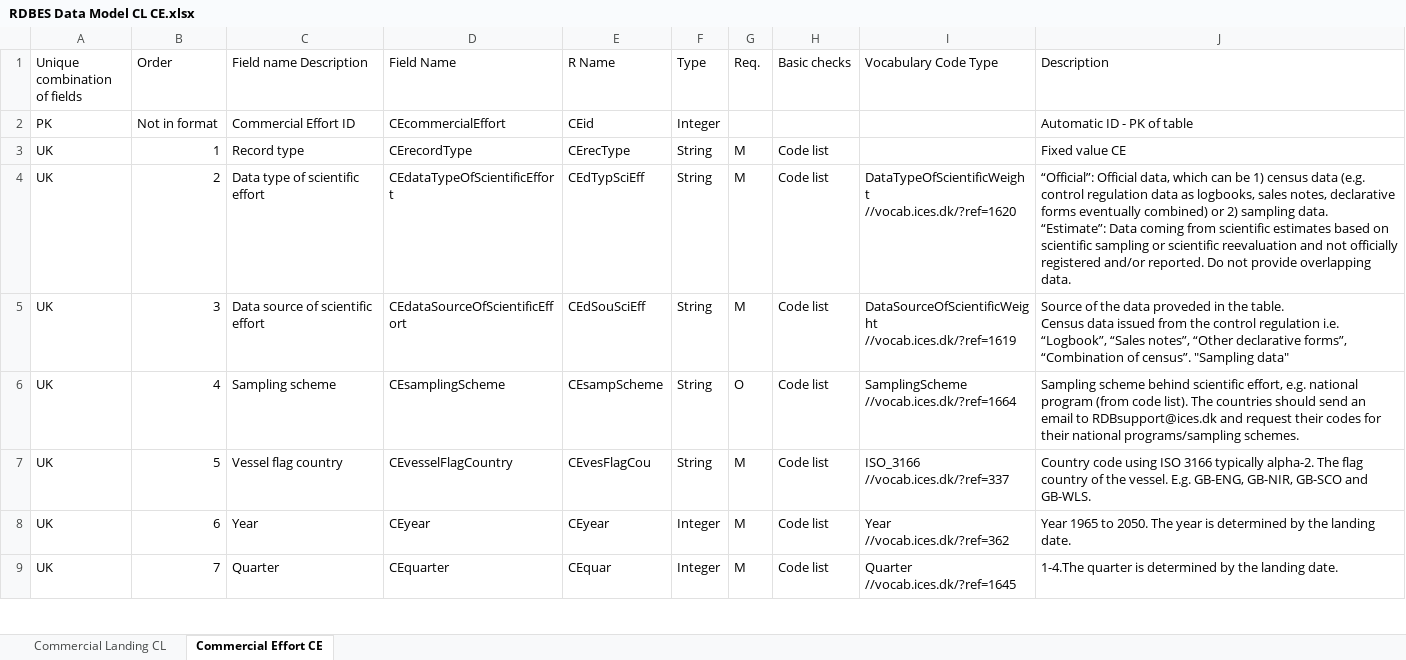
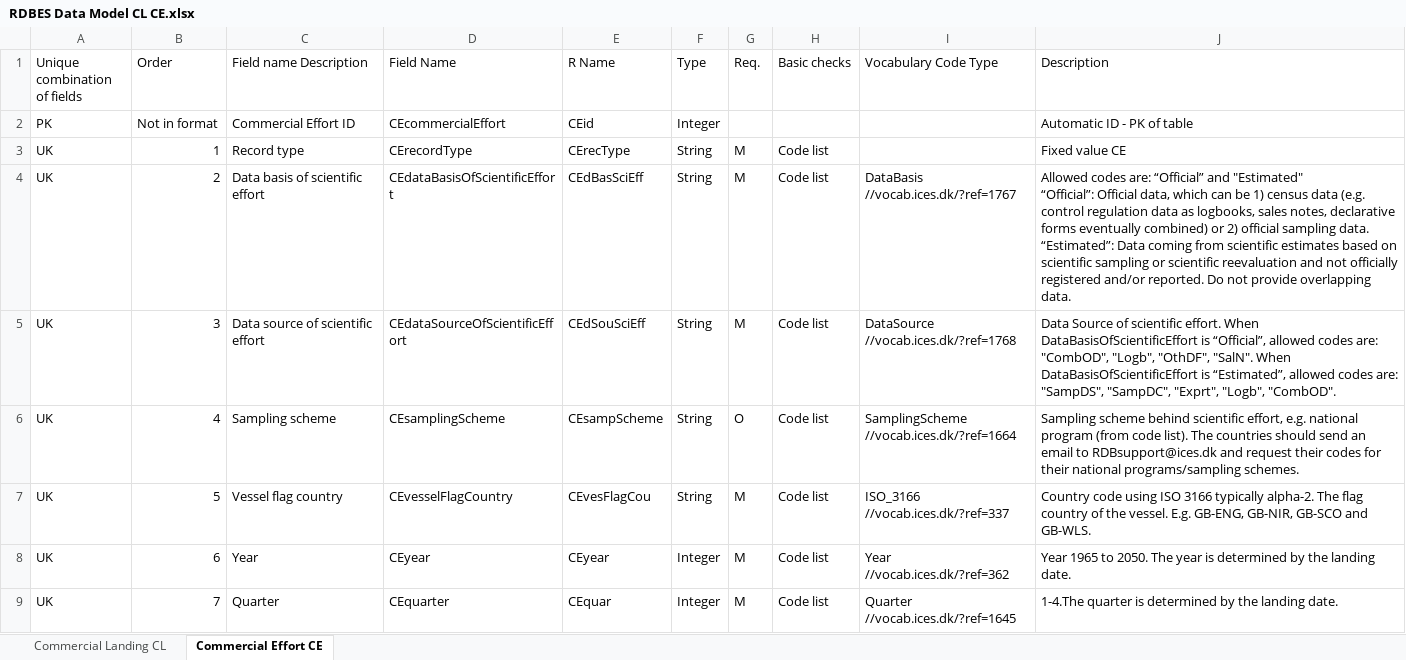
Before and after one commit to ices-tools-dev/RDBEScore, an Excel workbook: data-raw/dataFormat/RDBES Data Model CL CE.xlsx, sheet Commercial Effort CE, drawn as a sheet; only a part is shown; values as stored, in another font and other column widths than the file's, no cell formats; ↵ is a line break in a cell; the diff covers the shown part only; the diff names each change by its address in the sheet, - before the commit and + after, or states it on an @@ line.

```diff
--- a/data-raw/dataFormat/RDBES Data Model CL CE.xlsx (sheet Commercial Effort CE)
+++ b/data-raw/dataFormat/RDBES Data Model CL CE.xlsx (sheet Commercial Effort CE)
-C4 (Field name Description): Data type of scientific effort
+C4 (Field name Description): Data basis of scientific effort
-D4 (Field Name): CEdataTypeOfScientificEffort
+D4 (Field Name): CEdataBasisOfScientificEffort
-E4 (R Name): CEdTypSciEff
+E4 (R Name): CEdBasSciEff
-I4 (Vocabulary Code Type): DataTypeOfScientificWeight ↵ //vocab.ices.dk/?ref=1620
+I4 (Vocabulary Code Type): DataBasis ↵ //vocab.ices.dk/?ref=1767
-J4 (Description): “Official”: Official data, which can be 1) census data (e.g. control regulation data as logbooks, sales notes, declarative forms eventually combined) or 2) sampling data. ↵ “Estimate”: Data coming…
+J4 (Description): Allowed codes are: “Official” and "Estimated" ↵ “Official”: Official data, which can be 1) census data (e.g. control regulation data as logbooks, sales notes, declarative forms eventually combined) or 2) official sampling data. ↵ “Estimated”: Data coming…
-I5 (Vocabulary Code Type): DataSourceOfScientificWeight ↵ //vocab.ices.dk/?ref=1619
+I5 (Vocabulary Code Type): DataSource ↵ //vocab.ices.dk/?ref=1768
-J5 (Description): Source of the data proveded in the table. ↵ Census data issued from the control regulation i.e. “Logbook”, “Sales notes”, “Other declarative forms”, “Combination of census”. "Sampling data"
+J5 (Description): Data Source of scientific effort. When DataBasisOfScientificEffort is “Official”, allowed codes are: "CombOD", "Logb", "OthDF", "SalN". When DataBasisOfScientificEffort is “Estimated”, allowed codes are: "SampDS", "SampDC", "Exprt", "Logb", "CombOD".
```
Also changed, not shown: 1 added row and 269 edited cells elsewhere in this sheet, sheet Commercial Landing CL, cell formats, data-raw/dataFormat/RDBES Data Model CS.xlsx, data-raw/dataFormat/RDBES Data Model VD SL.xlsx.
